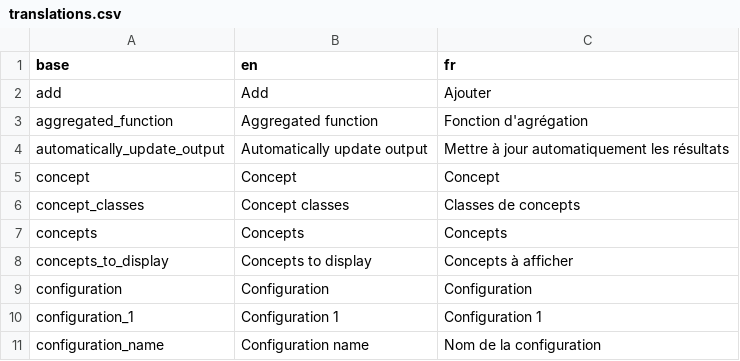
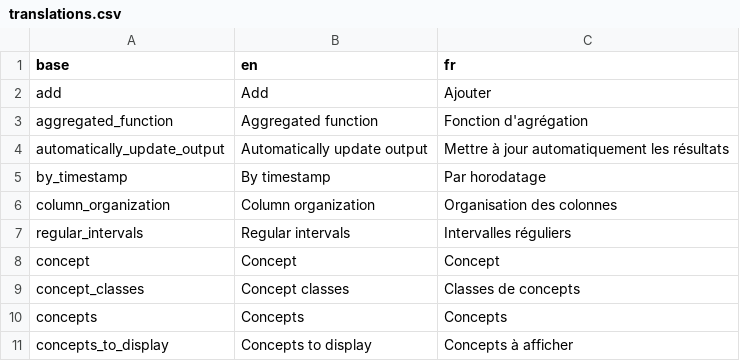
Before and after one commit to BorisDelange/LinkR-content, a CSV file: plugins/datatable/translations.csv, drawn as a sheet; only a part is shown; the shorter side is filled out with more unchanged rows.

Commit message:
Update plugin from LinkR

```diff
--- a/plugins/datatable/translations.csv
+++ b/plugins/datatable/translations.csv
@@ -4,2 +4,5 @@ aggregated_function,Aggregated function,Fonction d'agrégation
 automatically_update_output,Automatically update output,Mettre à jour automatiquement les résultats
+by_timestamp,By timestamp,Par horodatage
+column_organization,Column organization,Organisation des colonnes
+regular_intervals,Regular intervals,Intervalles réguliers
 concept,Concept,Concept
```
Also changed, not shown: 4 other files.
